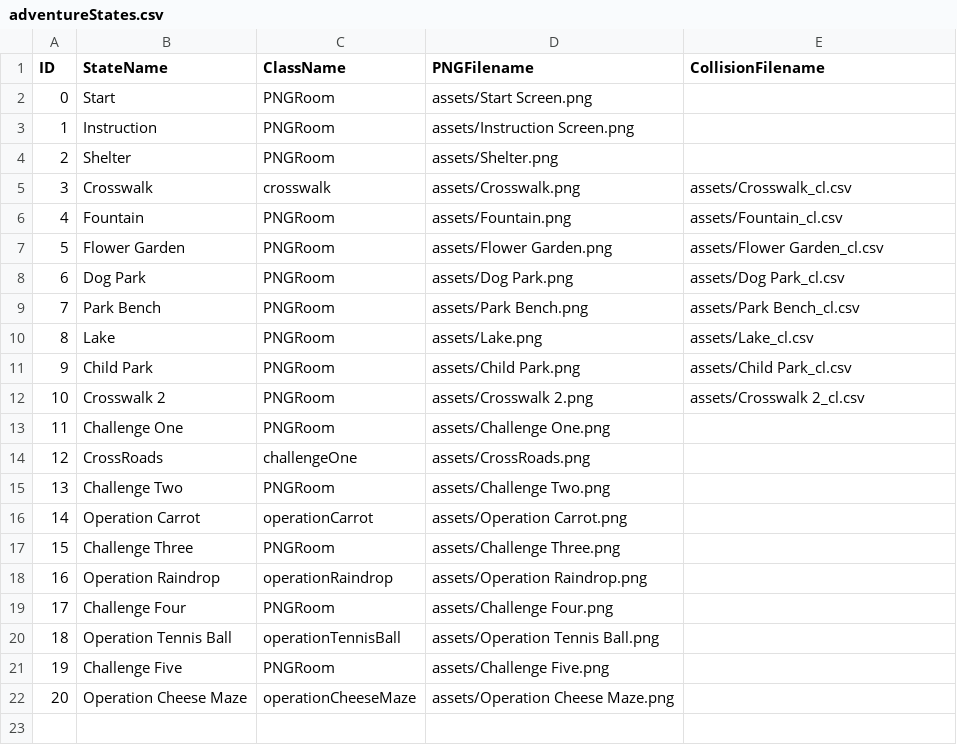
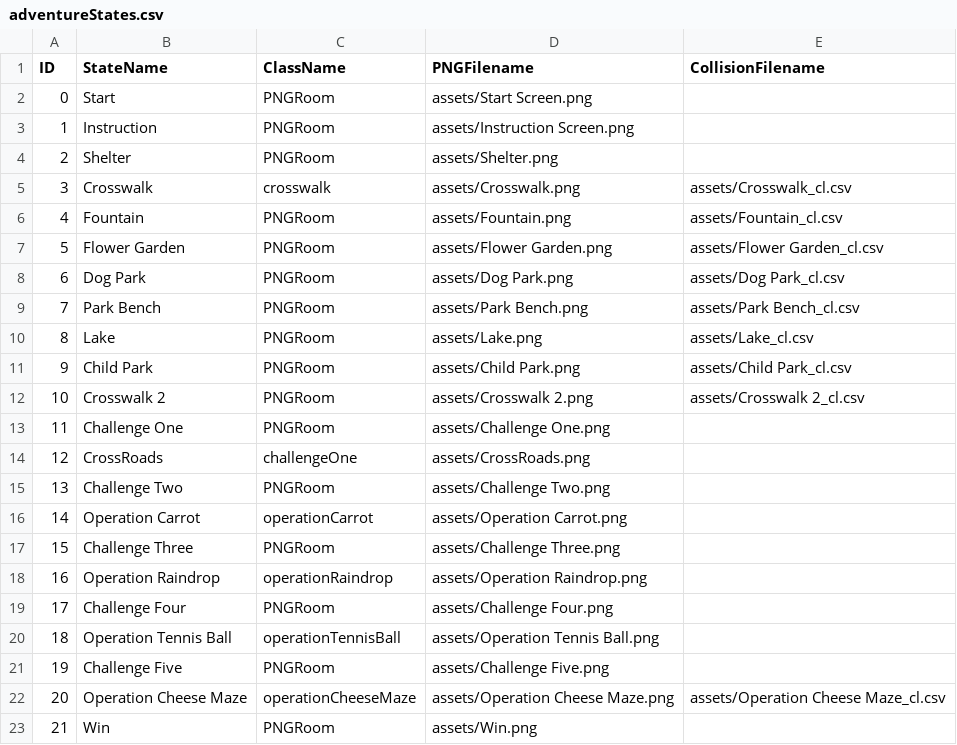
Before and after one commit to sophialadwiniec/Project02, a CSV file: data/adventureStates.csv, drawn as a sheet.

```diff
--- a/data/adventureStates.csv
+++ b/data/adventureStates.csv
@@ -21,2 +21,3 @@ ID,StateName,ClassName,PNGFilename,CollisionFilename
 19,Challenge Five,PNGRoom,assets/Challenge Five.png,
-20,Operation Cheese Maze,operationCheeseMaze,assets/Operation Cheese Maze.png,
+20,Operation Cheese Maze,operationCheeseMaze,assets/Operation Cheese Maze.png,assets/Operation Cheese Maze_cl.csv
+21,Win,PNGRoom,assets/Win.png,
```
Also changed, not shown: 16 other files.
